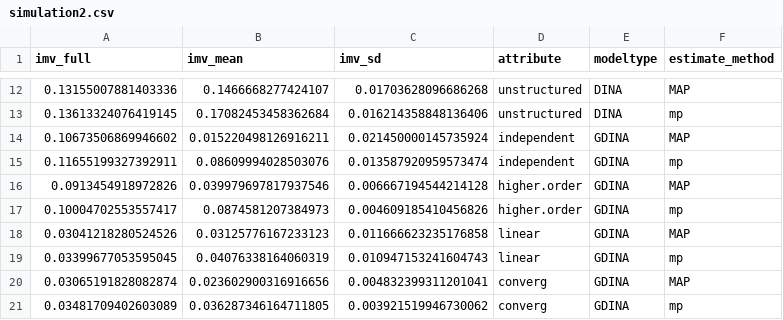
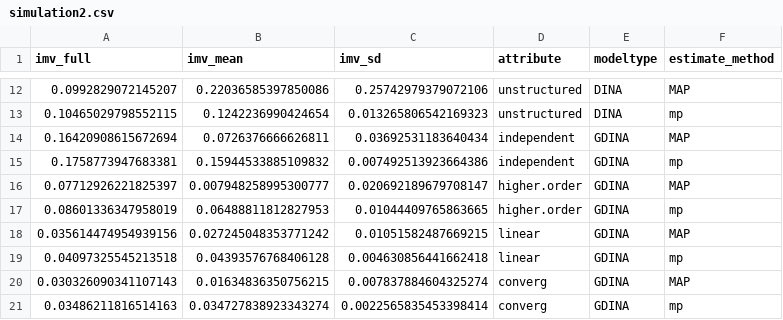
Before and after one commit to AnyaWMa/imv_cdm_irt, a CSV file: simulation_data_update/simulation2.csv, drawn as a sheet; only a part is shown, gaps mark what is left out; the diff covers the shown part only.

```diff
--- a/simulation_data_update/simulation2.csv
+++ b/simulation_data_update/simulation2.csv
@@ -12,10 +12,10 @@ imv_full,imv_mean,imv_sd,attribute,modeltype,estimate_method
-0.13155007881403336,0.1466668277424107,0.01703628096686268,unstructured,DINA,MAP
-0.13613324076419145,0.17082453458362684,0.016214358848136406,unstructured,DINA,mp
-0.10673506869946602,0.015220498126916211,0.021450000145735924,independent,GDINA,MAP
-0.11655199327392911,0.08609994028503076,0.013587920959573474,independent,GDINA,mp
-0.0913454918972826,0.039979697817937546,0.006667194544214128,higher.order,GDINA,MAP
-0.10004702553557417,0.0874581207384973,0.004609185410456826,higher.order,GDINA,mp
-0.03041218280524526,0.03125776167233123,0.011666623235176858,linear,GDINA,MAP
-0.03399677053595045,0.04076338164060319,0.010947153241604743,linear,GDINA,mp
-0.03065191828082874,0.023602900316916656,0.004832399311201041,converg,GDINA,MAP
-0.03481709402603089,0.036287346164711805,0.003921519946730062,converg,GDINA,mp
+0.0992829072145207,0.22036585397850086,0.25742979379072106,unstructured,DINA,MAP
+0.10465029798552115,0.1242236990424654,0.013265806542169323,unstructured,DINA,mp
+0.16420908615672694,0.0726376666626811,0.03692531183640434,independent,GDINA,MAP
+0.1758773947683381,0.15944533885109832,0.007492513923664386,independent,GDINA,mp
+0.07712926221825397,0.007948258995300777,0.020692189679708147,higher.order,GDINA,MAP
+0.08601336347958019,0.06488811812827953,0.01044409765863665,higher.order,GDINA,mp
+0.035614474954939156,0.027245048353771242,0.01051582487669215,linear,GDINA,MAP
+0.04097325545213518,0.04393576768406128,0.004630856441662418,linear,GDINA,mp
+0.030326090341107143,0.01634836350756215,0.007837884604325274,converg,GDINA,MAP
+0.03486211816514163,0.034727838923343274,0.0022565835453398414,converg,GDINA,mp
```
Also changed, not shown: 42 edited cells elsewhere in this file, 13 other files.
